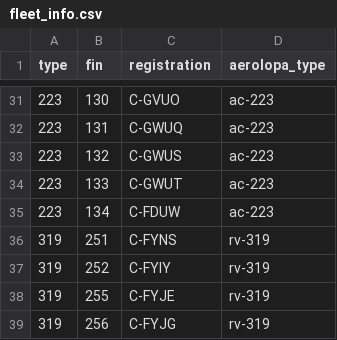
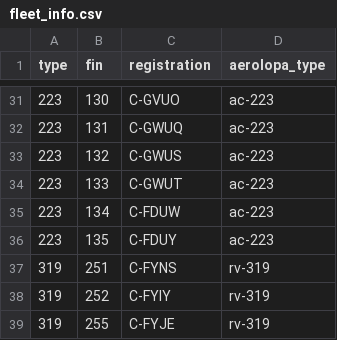
Before and after one commit to cowtool-llc/ac-public-data, a CSV file: data/fleet_info.csv, drawn as a sheet; only a part is shown, gaps mark what is left out; the shorter side is filled out with more unchanged rows; the diff names each change by its address in the sheet, - before the commit and + after, or states it on an @@ line.

Commit message:
Add FIN 135 / C-FDUY (#6)

```diff
--- a/data/fleet_info.csv
+++ b/data/fleet_info.csv
+row 36: 223 | 135 | C-FDUY | ac-223
```
